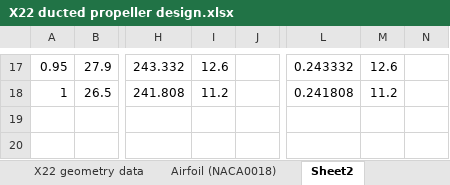
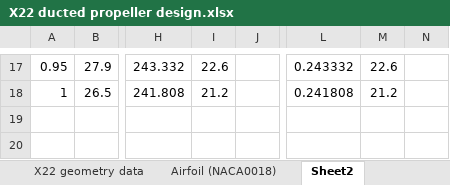
Before and after one commit to TSVermeulen/Conceptual-Investigation-of-Alternative-Electric-Ducted-Fan-Architectures, an Excel workbook: Validation/X22 ducted propeller design.xlsx, sheet Sheet2, drawn as a sheet; only a part is shown, gaps mark what is left out; values as stored, in another font and other column widths than the file's, no borders; charts and pictures not drawn; the diff covers the shown part only; the diff names each change by its address in the sheet, - before the commit and + after, or states it on an @@ line.

```diff
--- a/Validation/X22 ducted propeller design.xlsx (sheet Sheet2)
+++ b/Validation/X22 ducted propeller design.xlsx (sheet Sheet2)
-I17: 12.6
+I17: 22.6
-M17: 12.6
+M17: 22.6
-I18: 11.2
+I18: 21.2
-M18: 11.2
+M18: 21.2
```
Also changed, not shown: 31 edited cells elsewhere in this sheet, Validation/WindTunnelData.xlsx, 8 other files.
